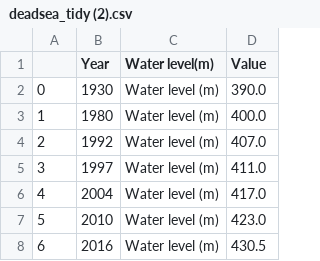
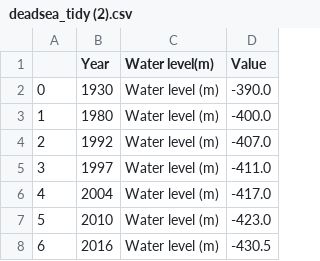
Before and after one commit to avivsaban/1, a CSV file: deadsea_tidy (2).csv, drawn as a sheet.

Commit message:
Update deadsea_tidy (2).csv

```diff
--- a/deadsea_tidy (2).csv
+++ b/deadsea_tidy (2).csv
@@ -1,8 +1,8 @@
 ,Year,Water level(m),Value
-0,1930,Water level (m),390.0
-1,1980,Water level (m),400.0
-2,1992,Water level (m),407.0
-3,1997,Water level (m),411.0
-4,2004,Water level (m),417.0
-5,2010,Water level (m),423.0
-6,2016,Water level (m),430.5
+0,1930,Water level (m),-390.0
+1,1980,Water level (m),-400.0
+2,1992,Water level (m),-407.0
+3,1997,Water level (m),-411.0
+4,2004,Water level (m),-417.0
+5,2010,Water level (m),-423.0
+6,2016,Water level (m),-430.5
```
